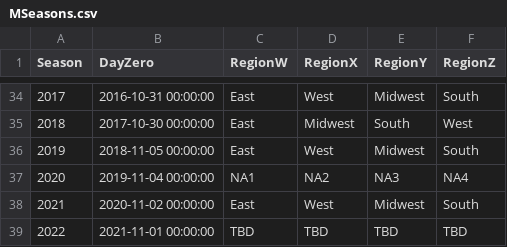
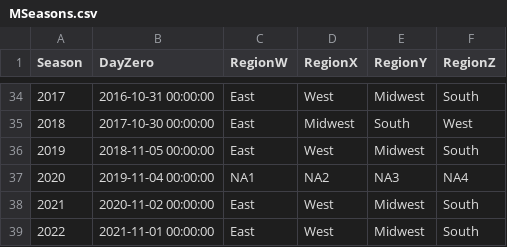
Before and after one commit to todnewman/data, a CSV file: 2022NCAABB/MSeasons.csv, drawn as a sheet; only a part is shown, gaps mark what is left out.

```diff
--- a/2022NCAABB/MSeasons.csv
+++ b/2022NCAABB/MSeasons.csv
@@ -38,2 +38,2 @@ Season,DayZero,RegionW,RegionX,RegionY,RegionZ
 2021,2020-11-02 00:00:00,East,West,Midwest,South
-2022,2021-11-01 00:00:00,TBD,TBD,TBD,TBD
+2022,2021-11-01 00:00:00,East,West,Midwest,South
```
Also changed, not shown: 2022NCAABB/Cities.csv, 2022NCAABB/MNCAATourneySlots.csv, 4 other files.
